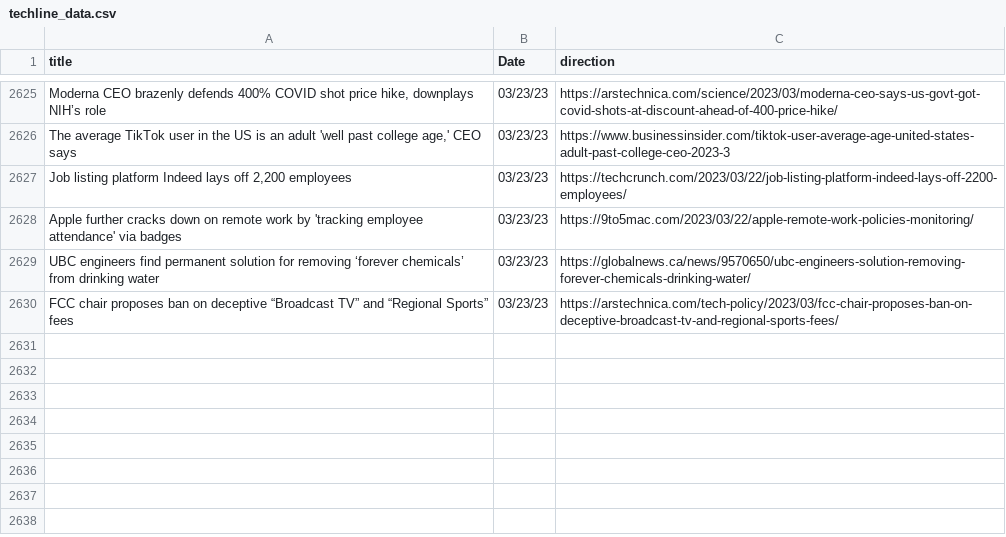
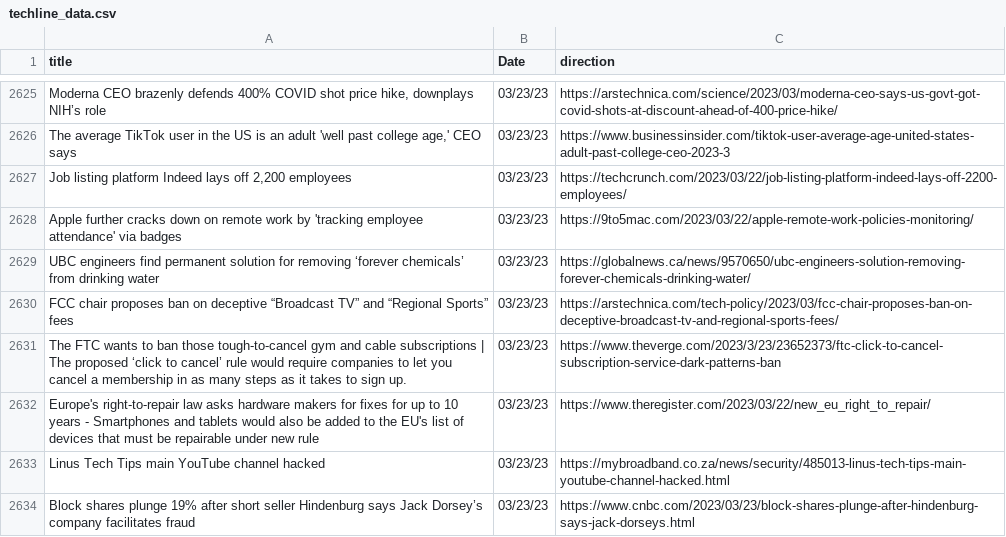
Before and after one commit to jesusyanez/Reddit-scraper-to-html-table, a CSV file: data/techline_data.csv, drawn as a sheet; only a part is shown, gaps mark what is left out; the diff names each change by its address in the sheet, - before the commit and + after, or states it on an @@ line.

```diff
--- a/data/techline_data.csv
+++ b/data/techline_data.csv
+row 2631: The FTC wants to ban those tough-to-cancel gym and cable subscriptions | The proposed ‘click to cancel’ rule would require companies to let you cancel a membership in as many steps as it takes to sign up. | 03/23/23 | https://www.theverge.com/2023/3/23/23652373/ftc-click-to-cancel-subscription-service-dark-patterns-ban
+row 2632: Europe's right-to-repair law asks hardware makers for fixes for up to 10 years - Smartphones and tablets would also be added to the EU's list of devices that must be repairable under new rule | 03/23/23 | https://www.theregister.com/2023/03/22/new_eu_right_to_repair/
+row 2633: Linus Tech Tips main YouTube channel hacked | 03/23/23 | https://mybroadband.co.za/news/security/485013-linus-tech-tips-main-youtube-channel-hacked.html
+row 2634: Block shares plunge 19% after short seller Hindenburg says Jack Dorsey’s company facilitates fraud | 03/23/23 | https://www.cnbc.com/2023/03/23/block-shares-plunge-after-hindenburg-says-jack-dorseys.html
```
Also changed, not shown: data/reddit_submissions.csv.
